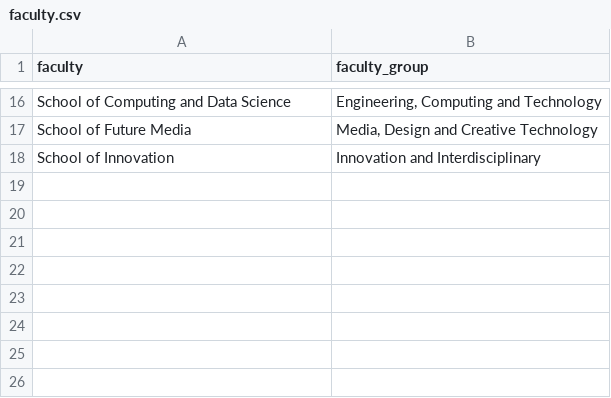
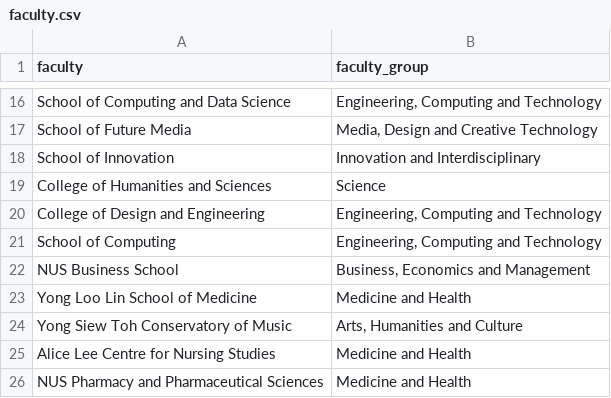
Before and after one commit to XanderTan28/UnivGuide, a CSV file: data/mappings/faculty.csv, drawn as a sheet; only a part is shown, gaps mark what is left out; the diff names each change by its address in the sheet, - before the commit and + after, or states it on an @@ line.

```diff
--- a/data/mappings/faculty.csv
+++ b/data/mappings/faculty.csv
+row 19: College of Humanities and Sciences | Science
+row 20: College of Design and Engineering | Engineering, Computing and Technology
+row 21: School of Computing | Engineering, Computing and Technology
+row 22: NUS Business School | Business, Economics and Management
+row 23: Yong Loo Lin School of Medicine | Medicine and Health
+row 24: Yong Siew Toh Conservatory of Music | Arts, Humanities and Culture
+row 25: Alice Lee Centre for Nursing Studies | Medicine and Health
+row 26: NUS Pharmacy and Pharmaceutical Sciences | Medicine and Health
```
Also changed, not shown: data/mappings/residency.csv, data/programs/nus.csv, 2 other files.
